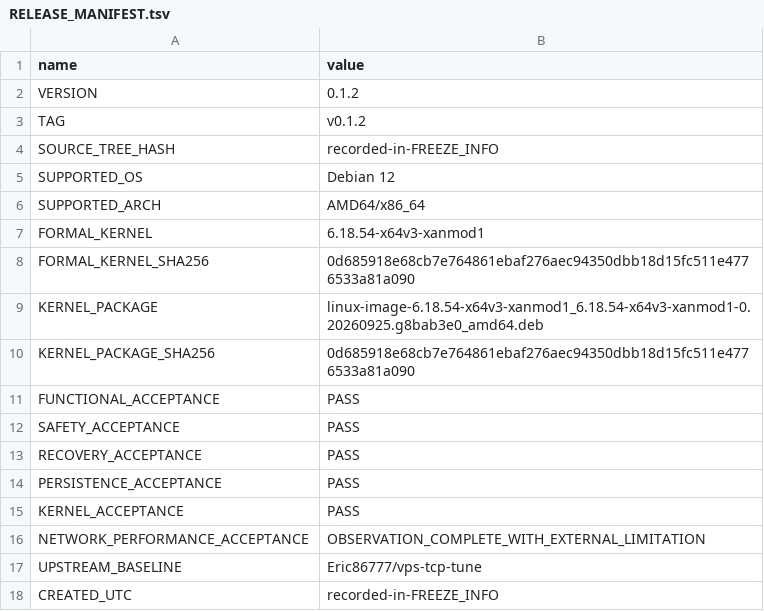
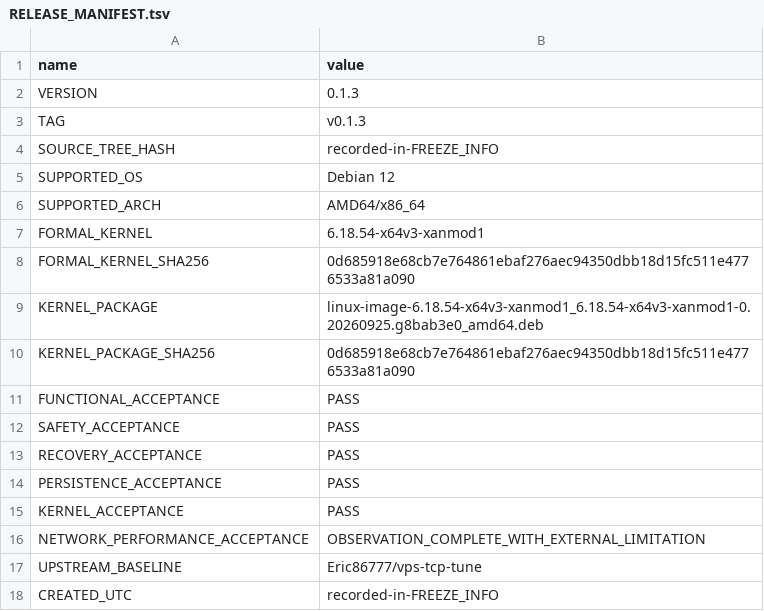
Before and after one commit to torr9522/bbrv31, a TSV file: metadata/release/RELEASE_MANIFEST.tsv, drawn as a sheet.

```diff
--- a/metadata/release/RELEASE_MANIFEST.tsv
+++ b/metadata/release/RELEASE_MANIFEST.tsv
@@ -1,4 +1,4 @@
 name	value
-VERSION	0.1.2
-TAG	v0.1.2
+VERSION	0.1.3
+TAG	v0.1.3
 SOURCE_TREE_HASH	recorded-in-FREEZE_INFO
```
Also changed, not shown: 3 other files.
